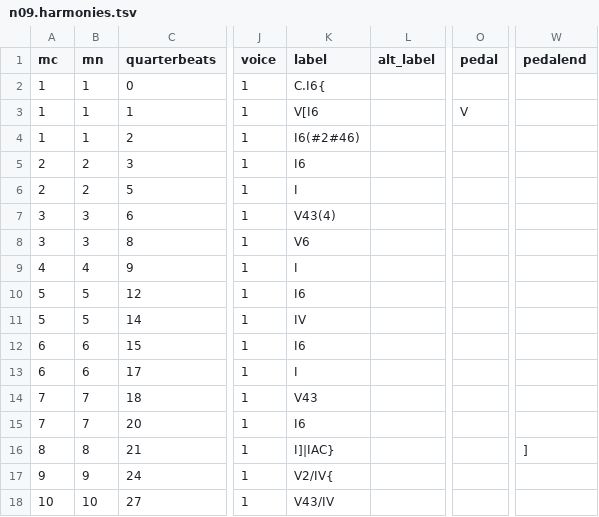
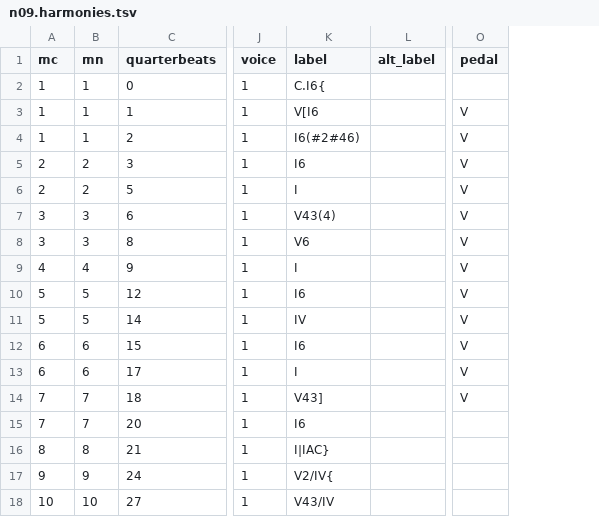
Before and after one commit to DCMLab/schumann_kinderszenen, a TSV file: harmonies/n09.harmonies.tsv, drawn as a sheet; only a part is shown, gaps mark what is left out; the diff covers the shown part only; the diff names each change by its address in the sheet, - before the commit and + after, or states it on an @@ line.

Commit message:
This solves pedal warning in n09

```diff
--- a/harmonies/n09.harmonies.tsv
+++ b/harmonies/n09.harmonies.tsv
-column W (pedalend), row 16: ]
-O4:O14 (pedal): (empty)
+O4:O14 (pedal): V
-K14 (label): V43
+K14 (label): V43]
-K16 (label): I]|IAC}
+K16 (label): I|IAC}
```
Also changed, not shown: 14 edited cells elsewhere in this file, metadata.tsv, reviewed/n09_reviewed.tsv, 6 other files.
